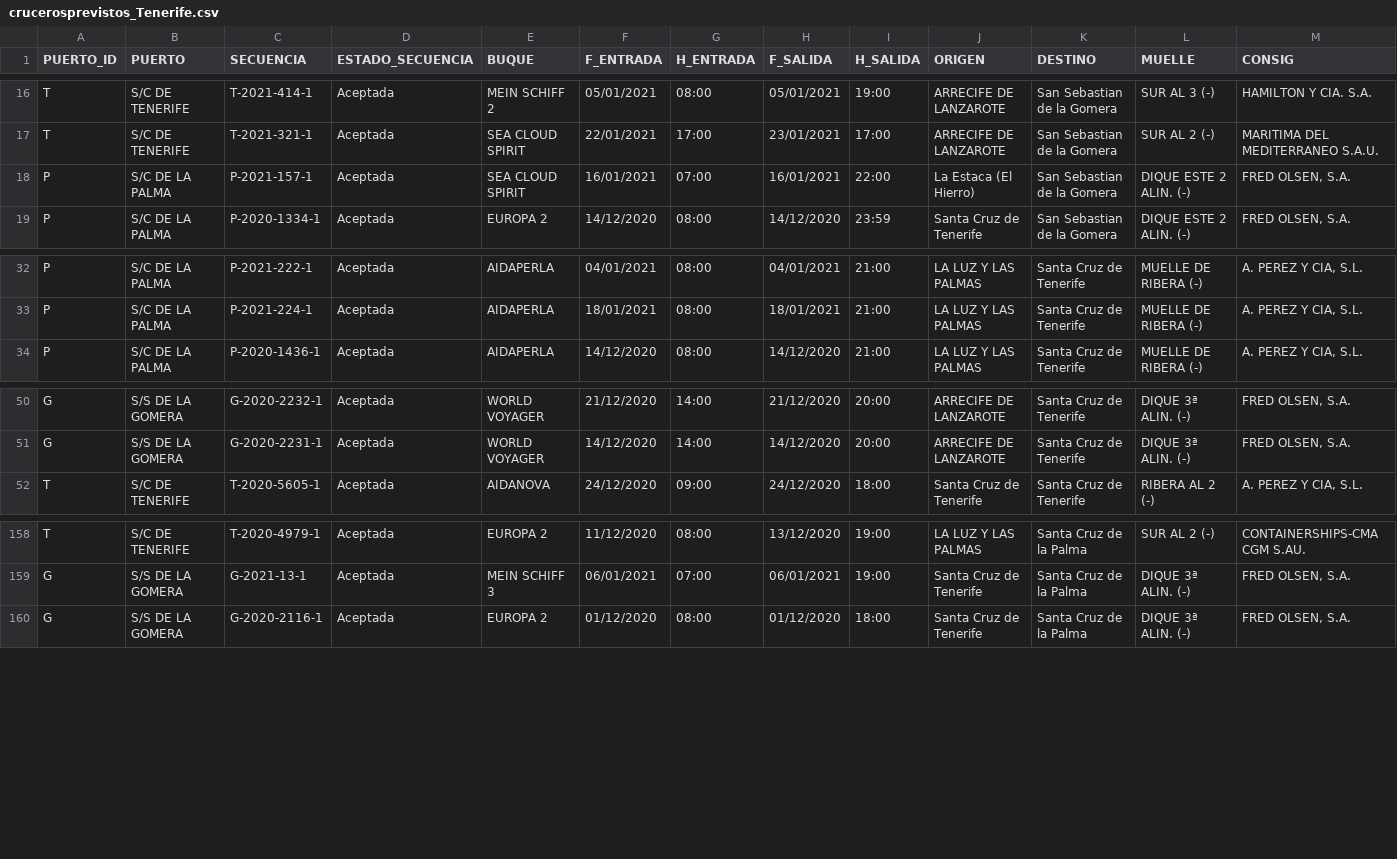
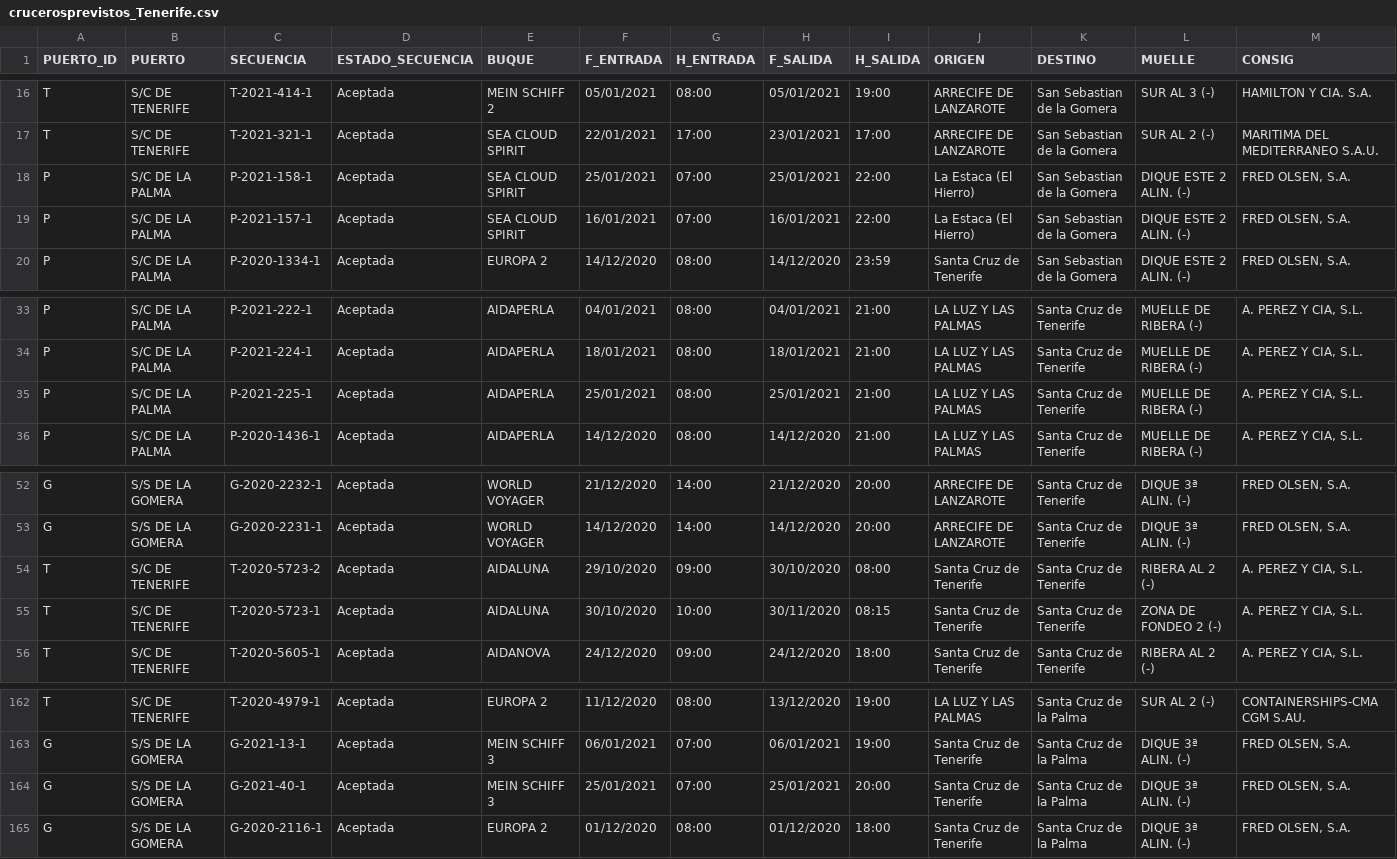
Before and after one commit to Robaina/crucerosTenerife, a CSV file: crucerosprevistos_Tenerife.csv, drawn as a sheet; only a part is shown, gaps mark what is left out; rows hold the shown columns only; the diff names each change by its address in the sheet, - before the commit and + after, or states it on an @@ line.

Commit message:
"Update data"

```diff
--- a/crucerosprevistos_Tenerife.csv
+++ b/crucerosprevistos_Tenerife.csv
+row 18: P | S/C DE LA PALMA | P-2021-158-1 | Aceptada | SEA CLOUD SPIRIT | 25/01/2021 | 07:00 | 25/01/2021 | 22:00 | La Estaca (El Hierro) | San Sebastian de la Gomera | DIQUE ESTE 2 ALIN. (-) | FRED OLSEN, S.A.
+row 35: P | S/C DE LA PALMA | P-2021-225-1 | Aceptada | AIDAPERLA | 25/01/2021 | 08:00 | 25/01/2021 | 21:00 | LA LUZ Y LAS PALMAS | Santa Cruz de Tenerife | MUELLE DE RIBERA (-) | A. PEREZ Y CIA, S.L.
+row 54: T | S/C DE TENERIFE | T-2020-5723-2 | Aceptada | AIDALUNA | 29/10/2020 | 09:00 | 30/10/2020 | 08:00 | Santa Cruz de Tenerife | Santa Cruz de Tenerife | RIBERA AL 2 (-) | A. PEREZ Y CIA, S.L.
+row 55: T | S/C DE TENERIFE | T-2020-5723-1 | Aceptada | AIDALUNA | 30/10/2020 | 10:00 | 30/11/2020 | 08:15 | Santa Cruz de Tenerife | Santa Cruz de Tenerife | ZONA DE FONDEO 2 (-) | A. PEREZ Y CIA, S.L.
+row 164: G | S/S DE LA GOMERA | G-2021-40-1 | Aceptada | MEIN SCHIFF 3 | 25/01/2021 | 07:00 | 25/01/2021 | 20:00 | Santa Cruz de Tenerife | Santa Cruz de la Palma | DIQUE 3ª ALIN. (-) | FRED OLSEN, S.A.
```
